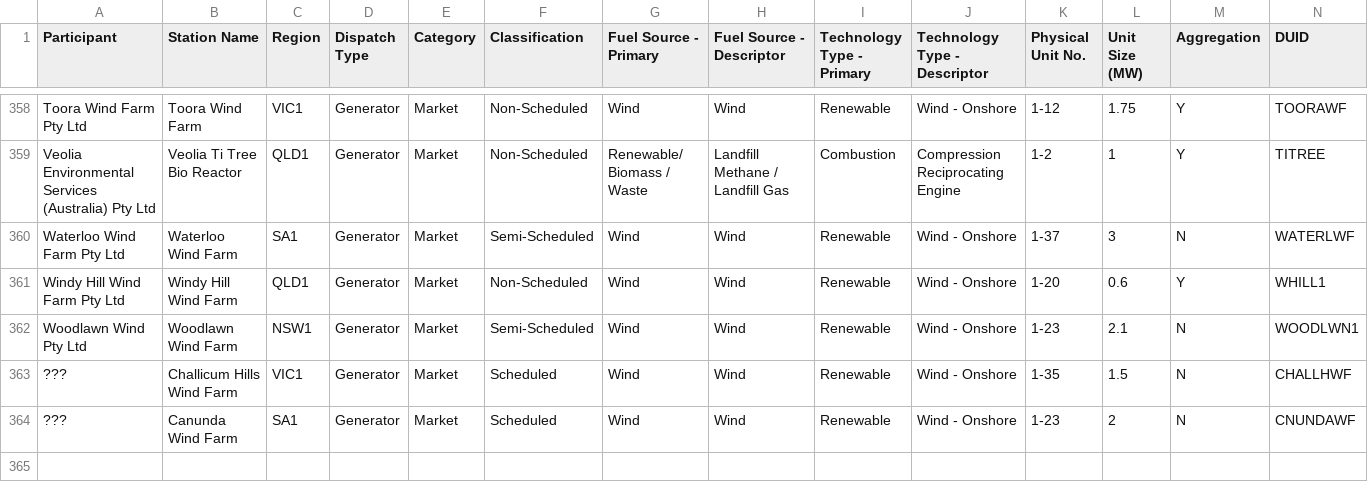
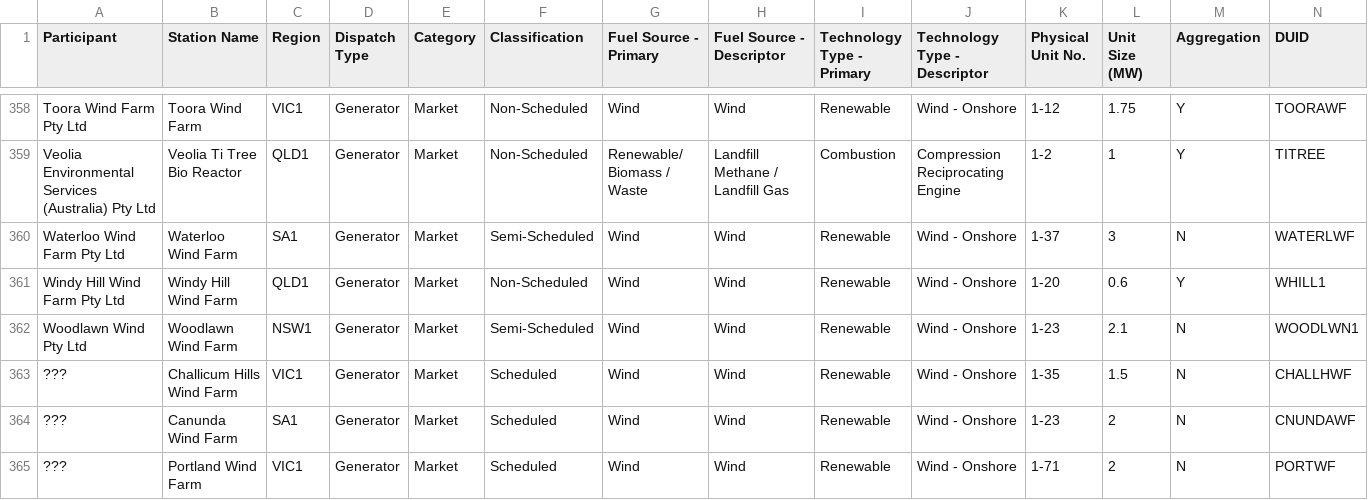
Before and after one commit to hsenot/aemo, a CSV file: out/generator.csv, drawn as a sheet; only a part is shown, gaps mark what is left out; rows hold the shown columns only; the diff names each change by its address in the sheet, - before the commit and + after, or states it on an @@ line.

Commit message:
Added PORTWF wind farm to the list of generators

```diff
--- a/out/generator.csv
+++ b/out/generator.csv
+row 365: ??? | Portland Wind Farm | VIC1 | Generator | Market | Scheduled | Wind | Wind | Renewable | Wind - Onshore | 1-71 | 2 | N | PORTWF
```
